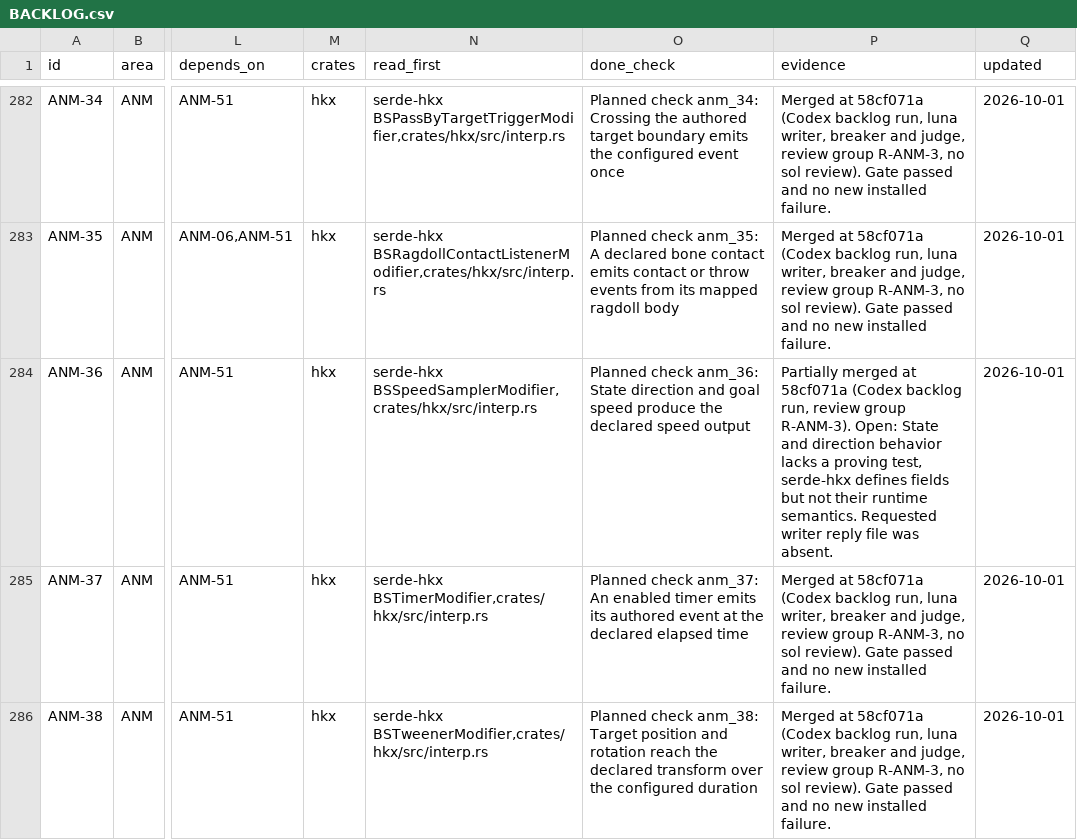
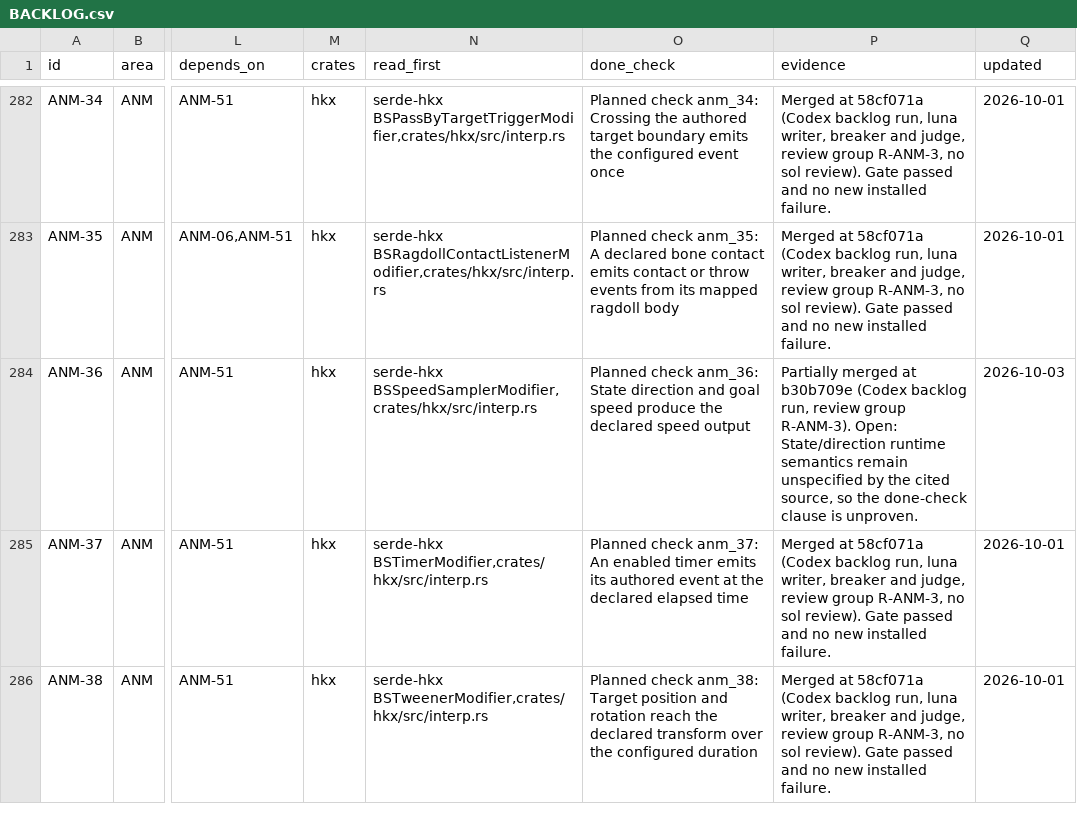
Before and after one commit to earthbone/earthbone-engine, a CSV file: BACKLOG.csv, drawn as a sheet; only a part is shown, gaps mark what is left out; the diff names each change by its address in the sheet, - before the commit and + after, or states it on an @@ line.

Commit message:
Record ANM-36 from review group R-ANM-3

```diff
--- a/BACKLOG.csv
+++ b/BACKLOG.csv
-P284 (evidence): …merged at 58cf071a (Codex backlog run, review group R-ANM-3). Open: State and direction behavior lacks a proving test, serde-hkx defines fields but not their runtime semantics. Requested writer reply file was absent.
+P284 (evidence): …merged at b30b709e (Codex backlog run, review group R-ANM-3). Open: State/direction runtime semantics remain unspecified by the cited source, so the done-check clause is unproven.
-Q284 (updated): 2026-10-01
+Q284 (updated): 2026-10-03
```
